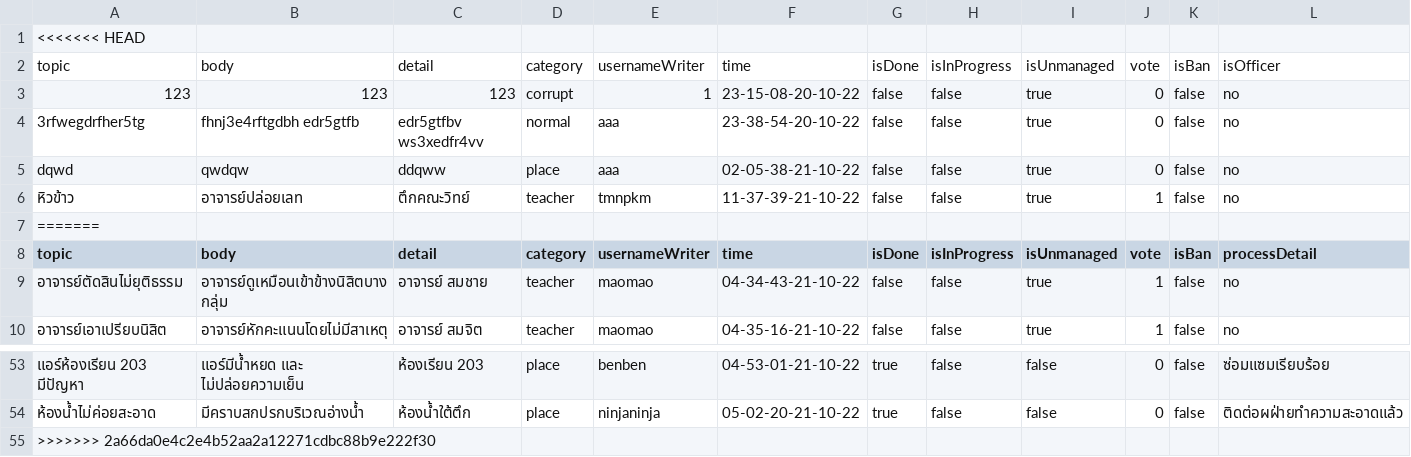
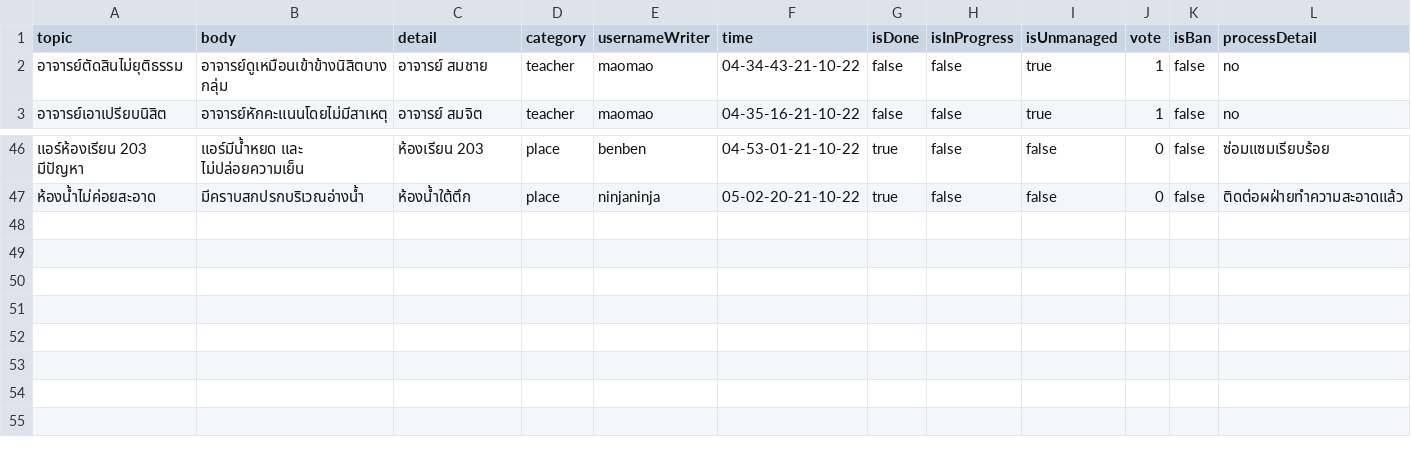
Before and after one commit to TanapatButsai/eieitest, a CSV file: data/complaint.csv, drawn as a sheet; only a part is shown, gaps mark what is left out; rows hold the shown columns only; the diff names each change by its address in the sheet, - before the commit and + after, or states it on an @@ line.

```diff
--- a/data/complaint.csv
+++ b/data/complaint.csv
-row 1: <<<<<<< HEAD
-row 2: topic | body | detail | category | usernameWriter | time | isDone | isInProgress | isUnmanaged | vote | isBan | isOfficer
-row 3: 123 | 123 | 123 | corrupt | 1 | 23-15-08-20-10-22 | false | false | true | 0 | false | no
-row 4: 3rfwegdrfher5tg | fhnj3e4rftgdbh edr5gtfb | edr5gtfbv ws3xedfr4vv | normal | aaa | 23-38-54-20-10-22 | false | false | true | 0 | false | no
-row 5: dqwd | qwdqw | ddqww | place | aaa | 02-05-38-21-10-22 | false | false | true | 0 | false | no
-row 6: หิวข้าว | อาจารย์ปล่อยเลท | ตึกคณะวิทย์ | teacher | tmnpkm | 11-37-39-21-10-22 | false | false | true | 1 | false | no
-row 7: =======
-row 55: >>>>>>> 2a66da0e4c2e4b52aa2a12271cdbc88b9e222f30
```
Also changed, not shown: data/user.csv, data/vote.csv.
